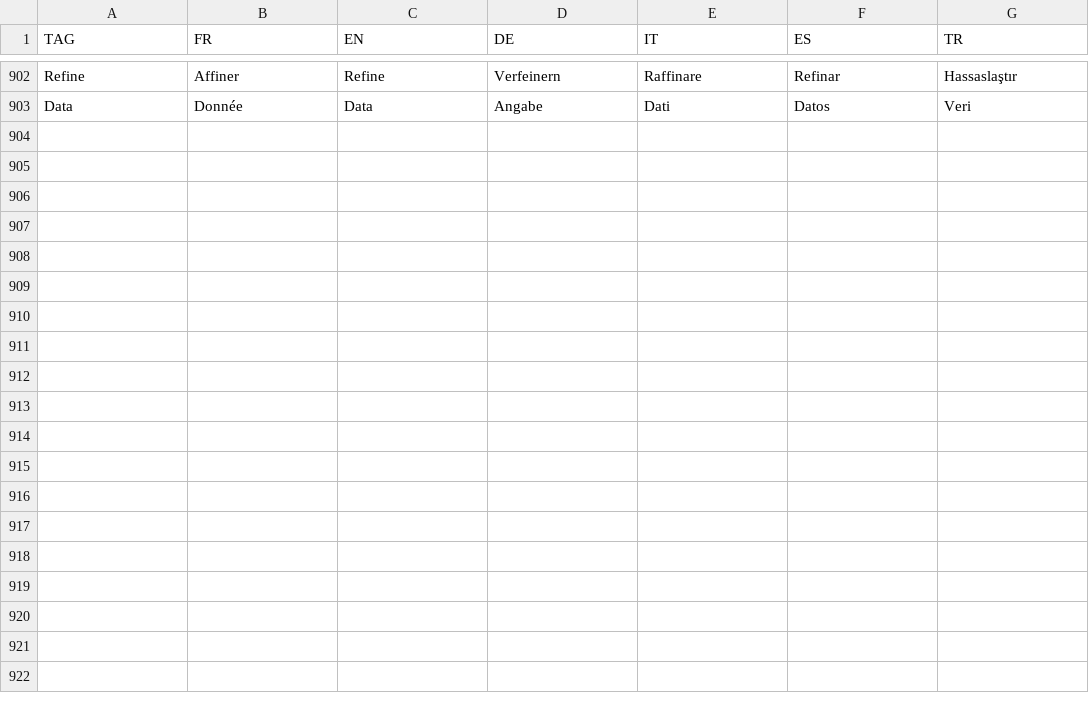
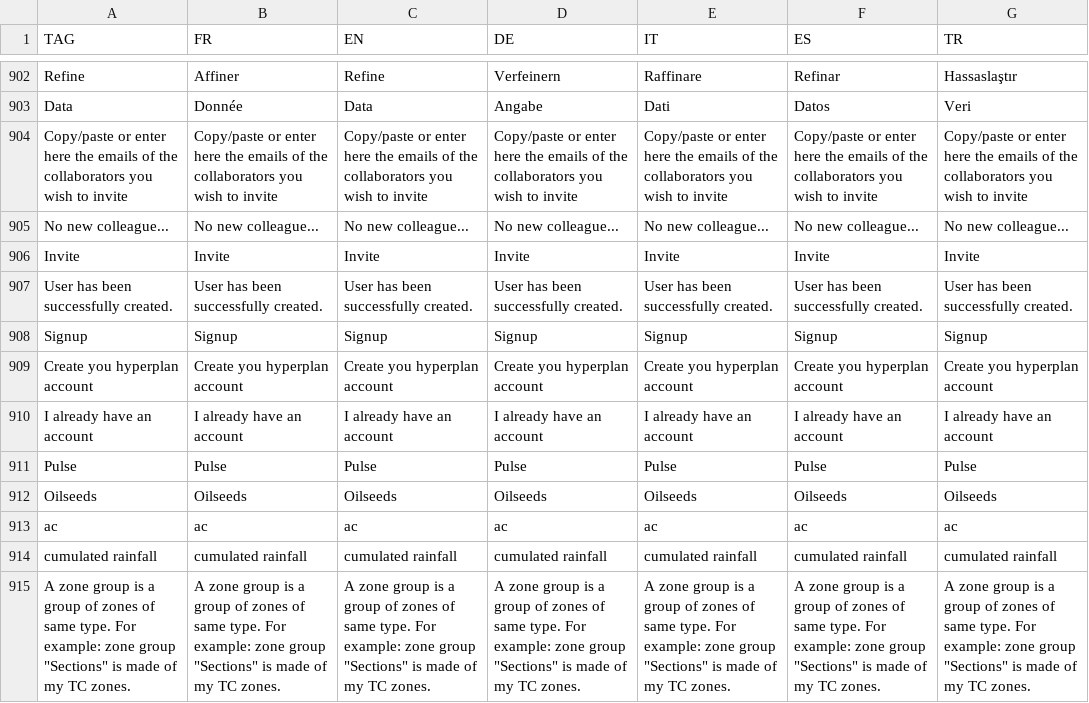
Before and after one commit to hyperplanning/hyperassets, a CSV file: translatedmessages.csv, drawn as a sheet; only a part is shown, gaps mark what is left out; the diff names each change by its address in the sheet, - before the commit and + after, or states it on an @@ line.

Commit message:
Update translatedmessages.csv

```diff
--- a/translatedmessages.csv
+++ b/translatedmessages.csv
+row 904: Copy/paste or enter here the emails of the collaborators you wish to invite | Copy/paste or enter here the emails of the collaborators you wish to invite | Copy/paste or enter here the emails of the collaborators you wish to invite | Copy/paste or enter here the emails of the collaborators you wish to invite | Copy/paste or enter here the emails of the collaborators you wish to invite | Copy/paste or enter here the emails of the collaborators you wish to invite | Copy/paste or enter here the emails of the collaborators you wish to invite
+row 905: No new colleague... | No new colleague... | No new colleague... | No new colleague... | No new colleague... | No new colleague... | No new colleague...
+row 906: Invite | Invite | Invite | Invite | Invite | Invite | Invite
+row 907: User has been successfully created. | User has been successfully created. | User has been successfully created. | User has been successfully created. | User has been successfully created. | User has been successfully created. | User has been successfully created.
+row 908: Signup | Signup | Signup | Signup | Signup | Signup | Signup
+row 909: Create you hyperplan account | Create you hyperplan account | Create you hyperplan account | Create you hyperplan account | Create you hyperplan account | Create you hyperplan account | Create you hyperplan account
+row 910: I already have an account | I already have an account | I already have an account | I already have an account | I already have an account | I already have an account | I already have an account
+row 911: Pulse | Pulse | Pulse | Pulse | Pulse | Pulse | Pulse
+row 912: Oilseeds | Oilseeds | Oilseeds | Oilseeds | Oilseeds | Oilseeds | Oilseeds
+row 913: ac | ac | ac | ac | ac | ac | ac
+row 914: cumulated rainfall | cumulated rainfall | cumulated rainfall | cumulated rainfall | cumulated rainfall | cumulated rainfall | cumulated rainfall
+row 915: A zone group is a group of zones of same type. For example: zone group "Sections" is made of my TC zones. | A zone group is a group of zones of same type. For example: zone group "Sections" is made of my TC zones. | A zone group is a group of zones of same type. For example: zone group "Sections" is made of my TC zones. | A zone group is a group of zones of same type. For example: zone group "Sections" is made of my TC zones. | A zone group is a group of zones of same type. For example: zone group "Sections" is made of my TC zones. | A zone group is a group of zones of same type. For example: zone group "Sections" is made of my TC zones. | A zone group is a group of zones of same type. For example: zone group "Sections" is made of my TC zones.
```
